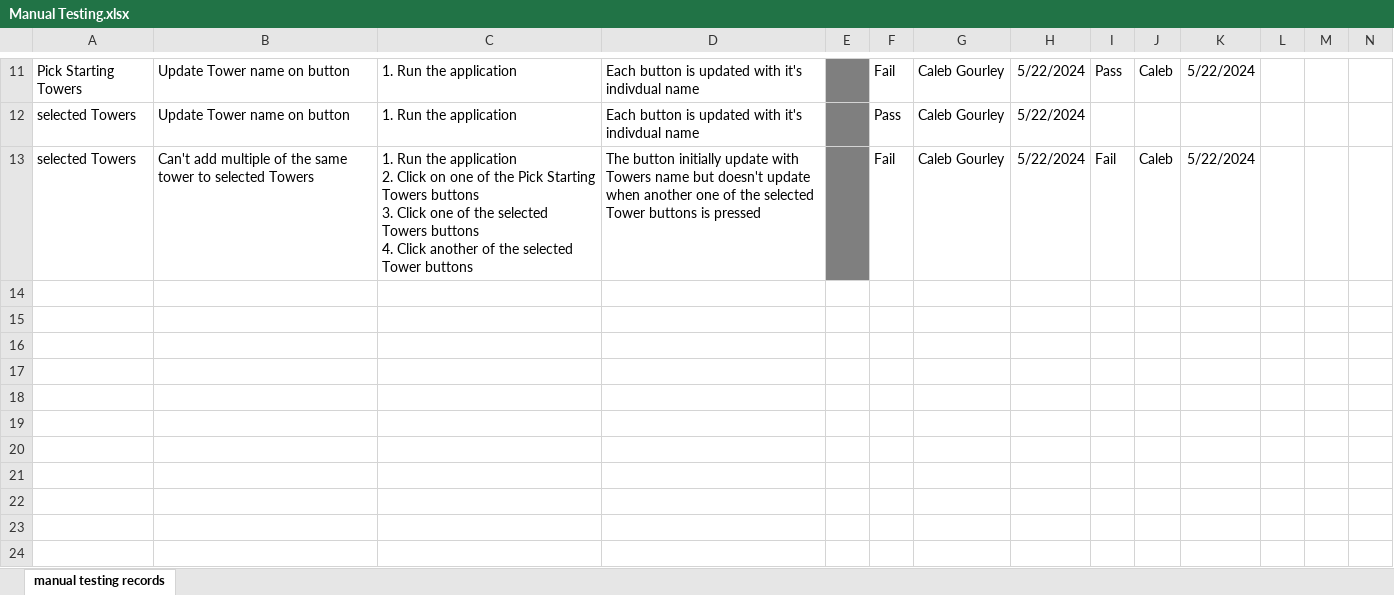
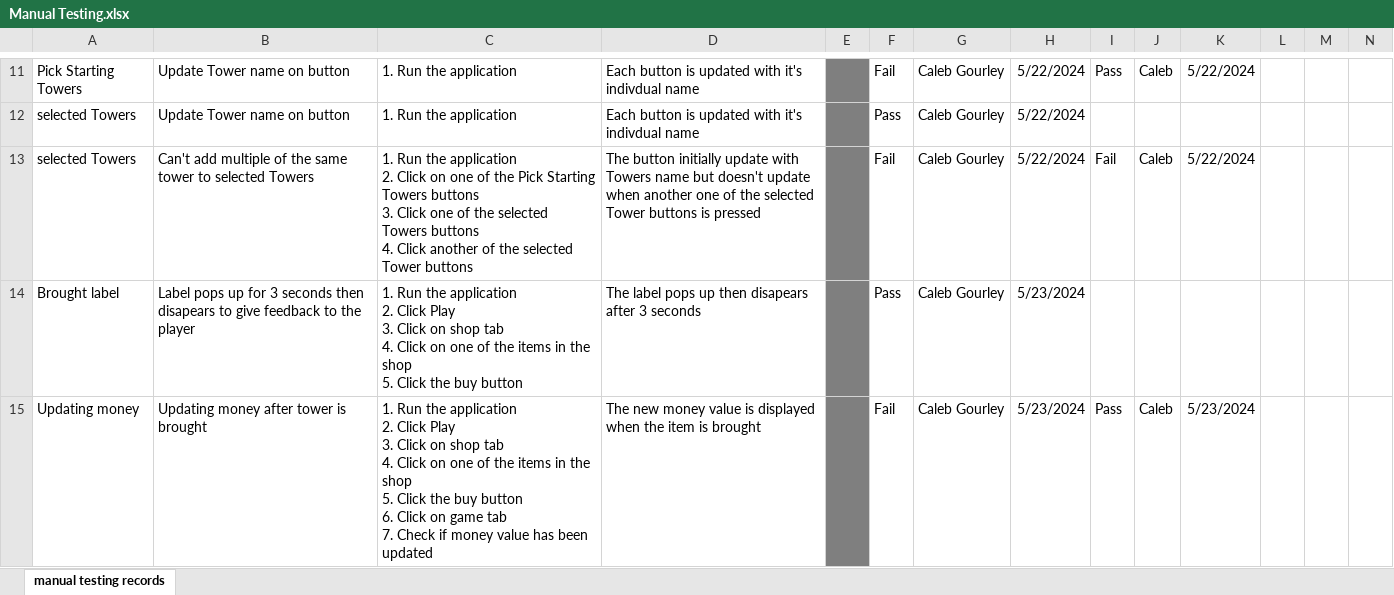
Before and after one commit to Caleb-Gourley/SENG201-Resource-Stockpiling-Project, an Excel workbook: proj_extras/Manual Testing.xlsx, sheet manual testing records, drawn as a sheet; only a part is shown, gaps mark what is left out; values as stored, in another font and other column widths than the file's, no borders; rows hold the shown columns only; ↵ is a line break in a cell; the diff names each change by its address in the sheet, - before the commit and + after, or states it on an @@ line.

Commit message:
Completed more testing on the gui.

```diff
--- a/proj_extras/Manual Testing.xlsx (sheet manual testing records)
+++ b/proj_extras/Manual Testing.xlsx (sheet manual testing records)
+row 14: Brought label | Label pops up for 3 seconds then disapears to give feedback to the player | 1. Run the application ↵ 2. Click Play ↵ 3. Click on shop tab ↵ 4. Click on one of the items in the shop ↵ 5. Click the buy button | The label pops up then disapears after 3 seconds |  | Pass | Caleb Gourley | 5/23/2024
+row 15: Updating money | Updating money after tower is brought | 1. Run the application ↵ 2. Click Play ↵ 3. Click on shop tab ↵ 4. Click on one of the items in the shop ↵ 5. Click the buy button ↵ 6. Click on game tab ↵ 7. Check if money value has been updated | The new money value is displayed when the item is brought |  | Fail | Caleb Gourley | 5/23/2024 | Pass | Caleb | 5/23/2024
```
